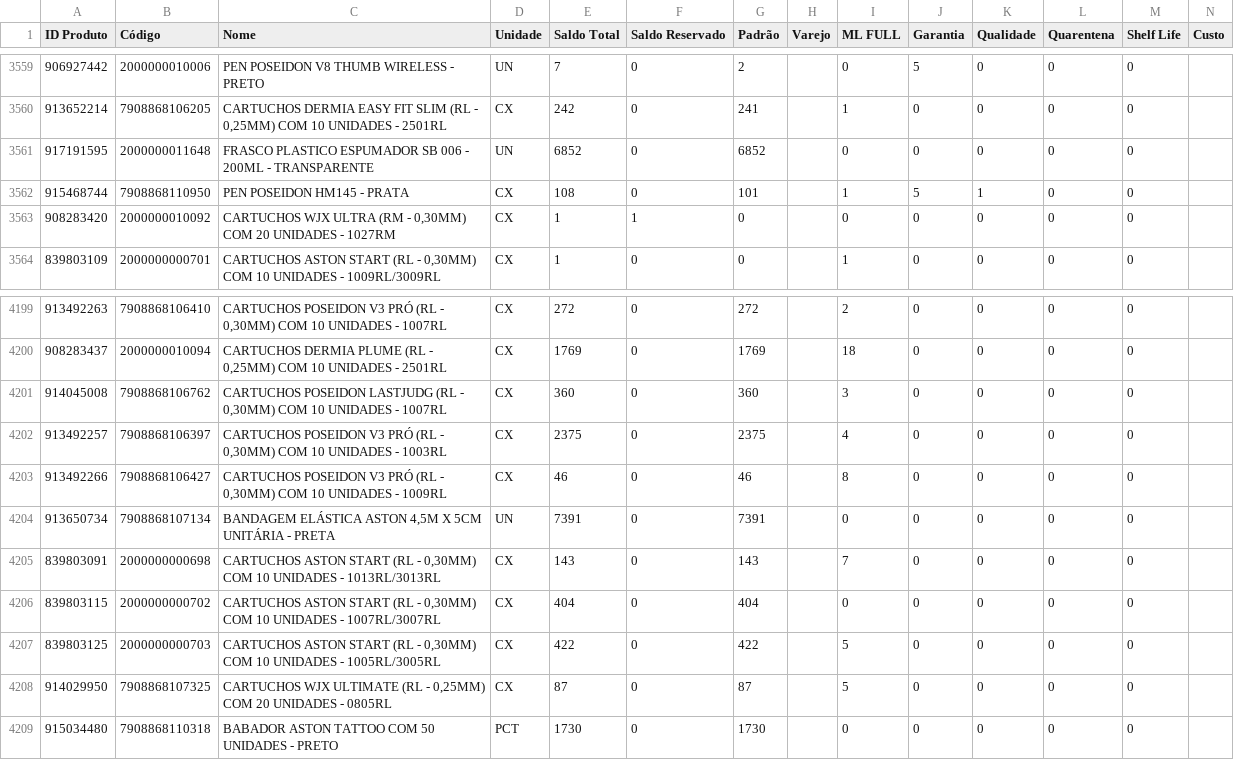
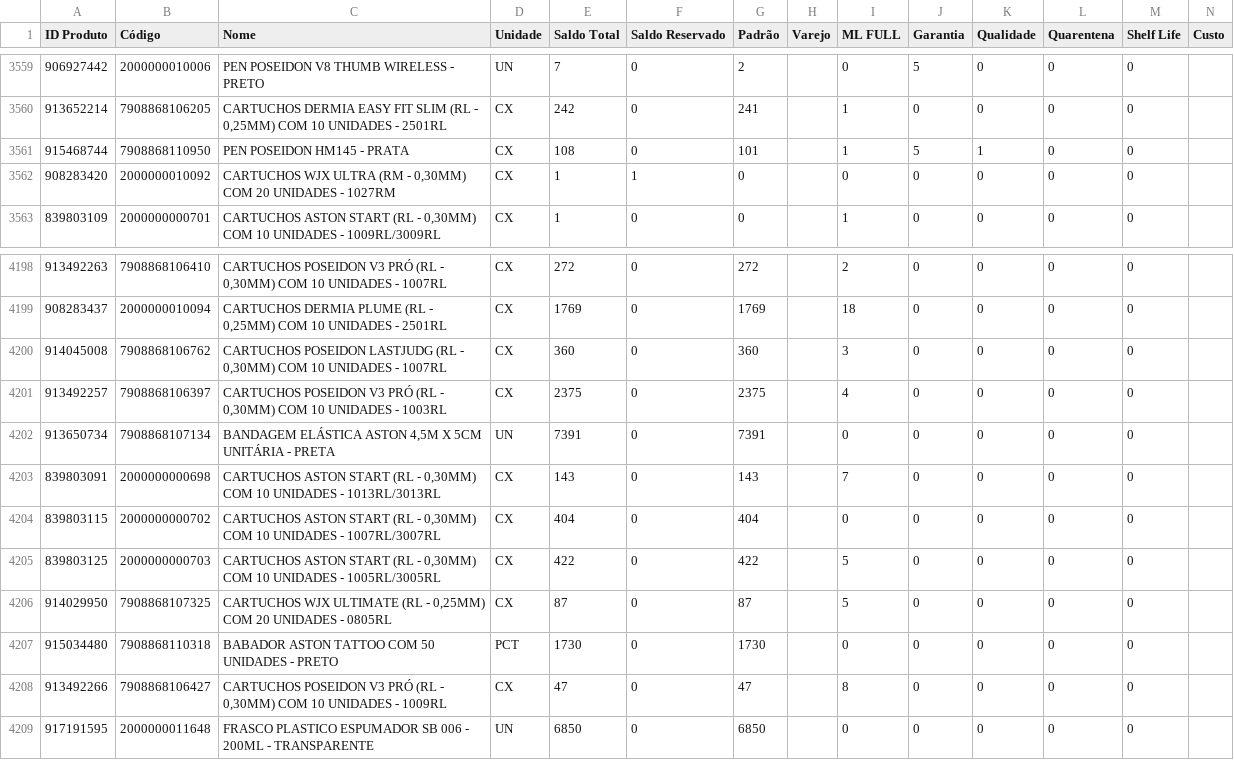
Before and after one commit to JhonatanAlmeida02/Pdg-Tiny-Importacoes, a CSV file: TB_bases/Tb_BaseEstoque_Tiny.csv, drawn as a sheet; only a part is shown, gaps mark what is left out; removed rows and columns are numbered as before the commit, all else as after; the diff names each change by its address in the sheet, - before the commit and + after, or states it on an @@ line.

```diff
--- a/TB_bases/Tb_BaseEstoque_Tiny.csv
+++ b/TB_bases/Tb_BaseEstoque_Tiny.csv
-row 3561: 917191595 | 2000000011648 | FRASCO PLASTICO ESPUMADOR SB 006 - 200ML - TRANSPARENTE | UN | 6852 | 0 | 6852 |  | 0 | 0 | 0 | 0 | 0
-row 4203: 913492266 | 7908868106427 | CARTUCHOS POSEIDON V3 PRÓ (RL - 0,30MM) COM 10 UNIDADES - 1009RL | CX | 46 | 0 | 46 |  | 8 | 0 | 0 | 0 | 0
+row 4208: 913492266 | 7908868106427 | CARTUCHOS POSEIDON V3 PRÓ (RL - 0,30MM) COM 10 UNIDADES - 1009RL | CX | 47 | 0 | 47 |  | 8 | 0 | 0 | 0 | 0
+row 4209: 917191595 | 2000000011648 | FRASCO PLASTICO ESPUMADOR SB 006 - 200ML - TRANSPARENTE | UN | 6850 | 0 | 6850 |  | 0 | 0 | 0 | 0 | 0
```
Also changed, not shown: 1 other file.
